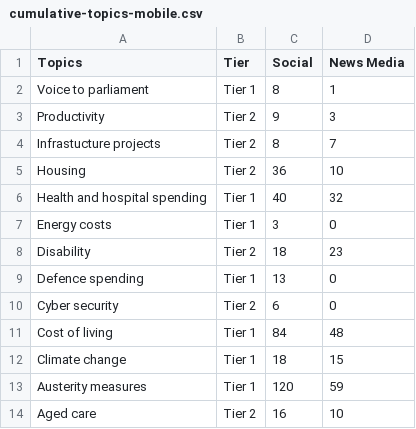
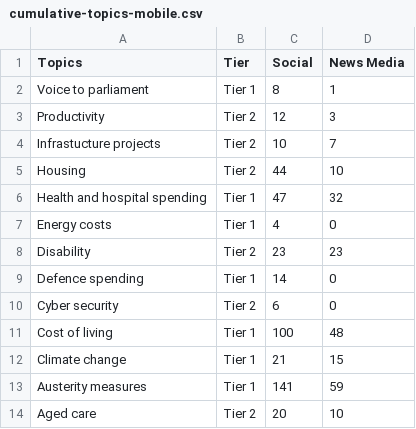
Before and after one commit to isentia-gapi/au_budget, a CSV file: cumulative-topics-mobile.csv, drawn as a sheet.

Commit message:
committing files

```diff
--- a/cumulative-topics-mobile.csv
+++ b/cumulative-topics-mobile.csv
@@ -2,13 +2,13 @@ Topics,Tier,Social,News Media
 Voice to parliament,Tier 1,8,1
-Productivity,Tier 2,9,3
-Infrastucture projects,Tier 2,8,7
-Housing,Tier 2,36,10
-Health and hospital spending,Tier 1,40,32
-Energy costs,Tier 1,3,0
-Disability,Tier 2,18,23
-Defence spending,Tier 1,13,0
+Productivity,Tier 2,12,3
+Infrastucture projects,Tier 2,10,7
+Housing,Tier 2,44,10
+Health and hospital spending,Tier 1,47,32
+Energy costs,Tier 1,4,0
+Disability,Tier 2,23,23
+Defence spending,Tier 1,14,0
 Cyber security,Tier 2,6,0
-Cost of living,Tier 1,84,48
-Climate change,Tier 1,18,15
-Austerity measures,Tier 1,120,59
-Aged care,Tier 2,16,10
+Cost of living,Tier 1,100,48
+Climate change,Tier 1,21,15
+Austerity measures,Tier 1,141,59
+Aged care,Tier 2,20,10
```
